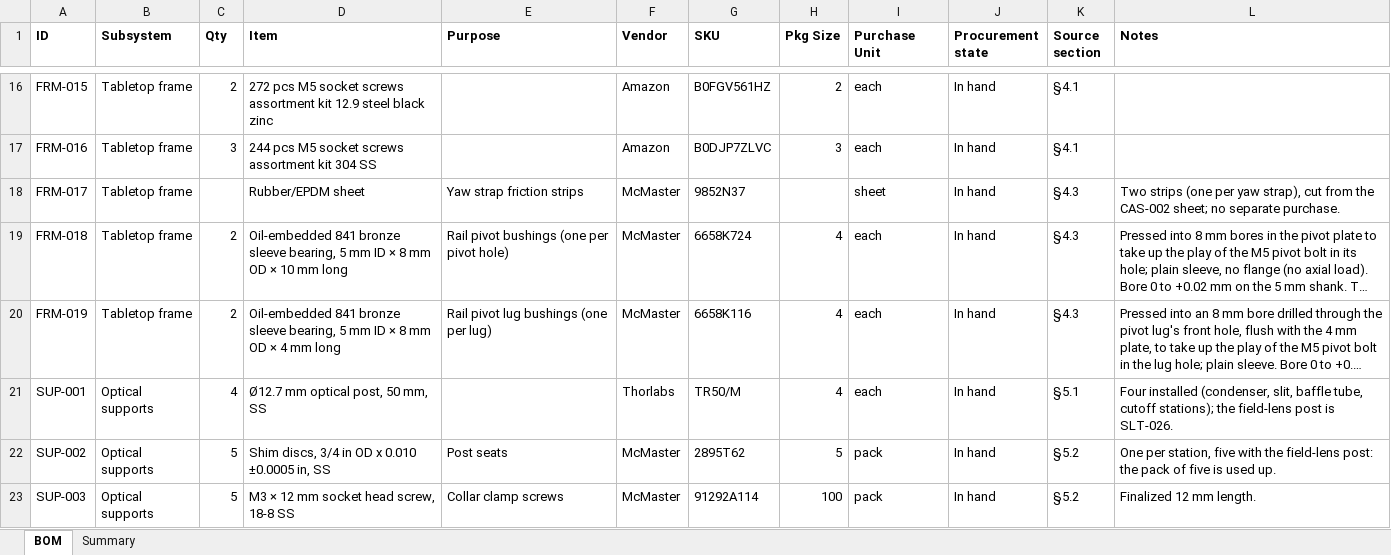
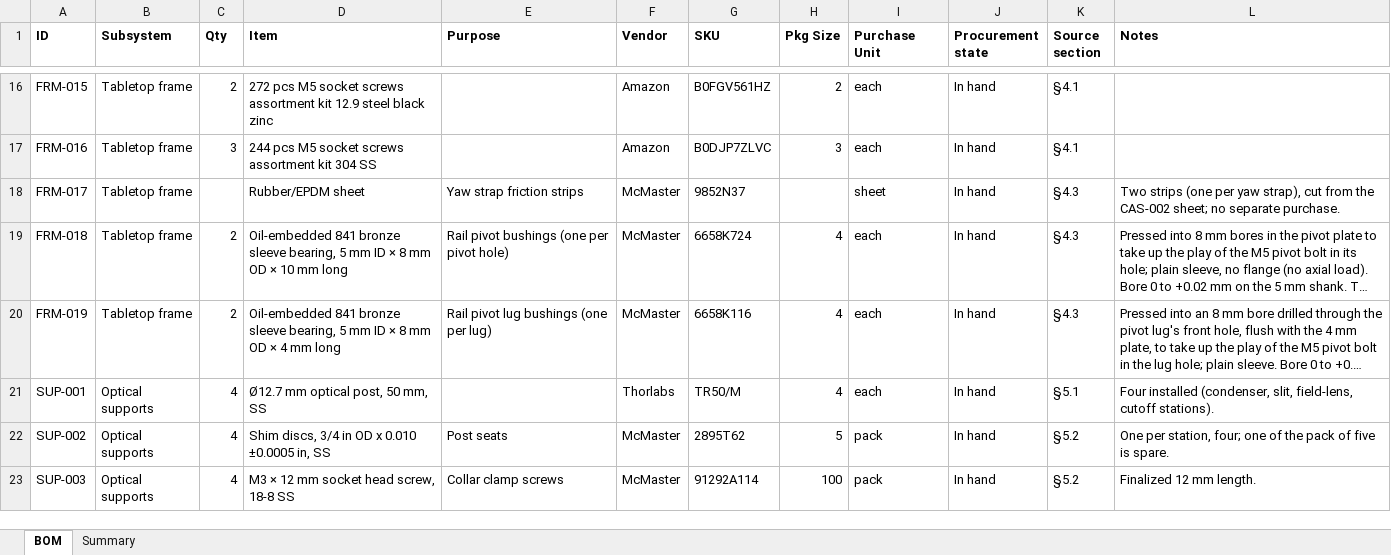
Before and after one commit to fritzm/schlieren, an Excel workbook: bom/schlieren-bom.xlsx, sheet BOM, drawn as a sheet; only a part is shown, gaps mark what is left out; long unchanged cells end in …; values as stored, in another font and other column widths than the file's, no borders; conditional formats not drawn; the diff covers the shown part only; the diff names each change by its address in the sheet, - before the commit and + after, or states it on an @@ line.

Commit message:
Optimize AGENTS.md, update baffle design

```diff
--- a/bom/schlieren-bom.xlsx (sheet BOM)
+++ b/bom/schlieren-bom.xlsx (sheet BOM)
-L21 (Notes): …(condenser, slit, baffle tube, cutoff stations); the field-lens post is SLT-026.
+L21 (Notes): …(condenser, slit, field-lens, cutoff stations).
-C22:C23 (Qty): 5
+C22:C23 (Qty): 4
-L22 (Notes): …per station, five with the field-lens post: the pack of five is used up.
+L22 (Notes): …per station, four; one of the pack of five is spare.
```
Also changed, not shown: 5 added rows, 3 removed rows and 5 edited cells elsewhere in this sheet, 30 other files.
